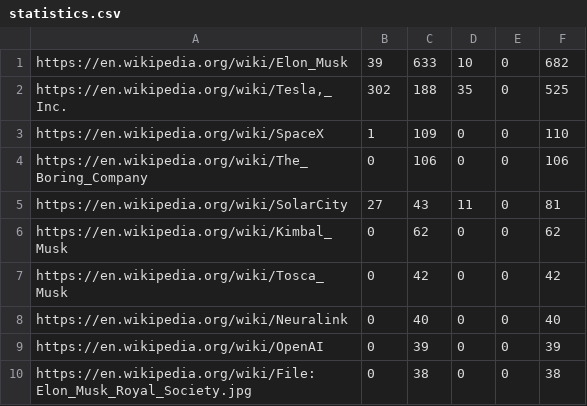
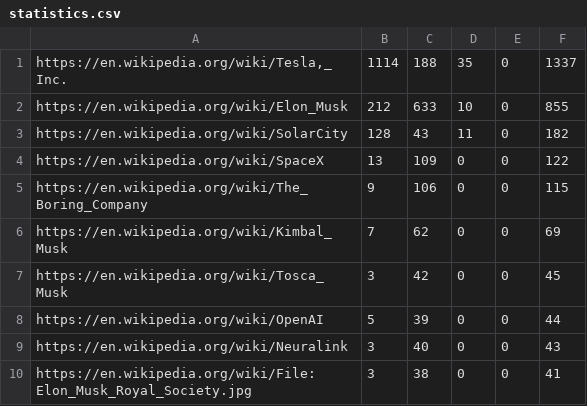
Before and after one commit to darya1500/ElonMuskWebCrawler, a CSV file: statistics.csv, drawn as a sheet.

```diff
--- a/statistics.csv
+++ b/statistics.csv
@@ -1,10 +1,10 @@
-"https://en.wikipedia.org/wiki/Elon_Musk","39","633","10","0","682"
-"https://en.wikipedia.org/wiki/Tesla,_Inc.","302","188","35","0","525"
-"https://en.wikipedia.org/wiki/SpaceX","1","109","0","0","110"
-"https://en.wikipedia.org/wiki/The_Boring_Company","0","106","0","0","106"
-"https://en.wikipedia.org/wiki/SolarCity","27","43","11","0","81"
-"https://en.wikipedia.org/wiki/Kimbal_Musk","0","62","0","0","62"
-"https://en.wikipedia.org/wiki/Tosca_Musk","0","42","0","0","42"
-"https://en.wikipedia.org/wiki/Neuralink","0","40","0","0","40"
-"https://en.wikipedia.org/wiki/OpenAI","0","39","0","0","39"
-"https://en.wikipedia.org/wiki/File:Elon_Musk_Royal_Society.jpg","0","38","0","0","38"
+"https://en.wikipedia.org/wiki/Tesla,_Inc.","1114","188","35","0","1337"
+"https://en.wikipedia.org/wiki/Elon_Musk","212","633","10","0","855"
+"https://en.wikipedia.org/wiki/SolarCity","128","43","11","0","182"
+"https://en.wikipedia.org/wiki/SpaceX","13","109","0","0","122"
+"https://en.wikipedia.org/wiki/The_Boring_Company","9","106","0","0","115"
+"https://en.wikipedia.org/wiki/Kimbal_Musk","7","62","0","0","69"
+"https://en.wikipedia.org/wiki/Tosca_Musk","3","42","0","0","45"
+"https://en.wikipedia.org/wiki/OpenAI","5","39","0","0","44"
+"https://en.wikipedia.org/wiki/Neuralink","3","40","0","0","43"
+"https://en.wikipedia.org/wiki/File:Elon_Musk_Royal_Society.jpg","3","38","0","0","41"
```
Also changed, not shown: 1 other file.
